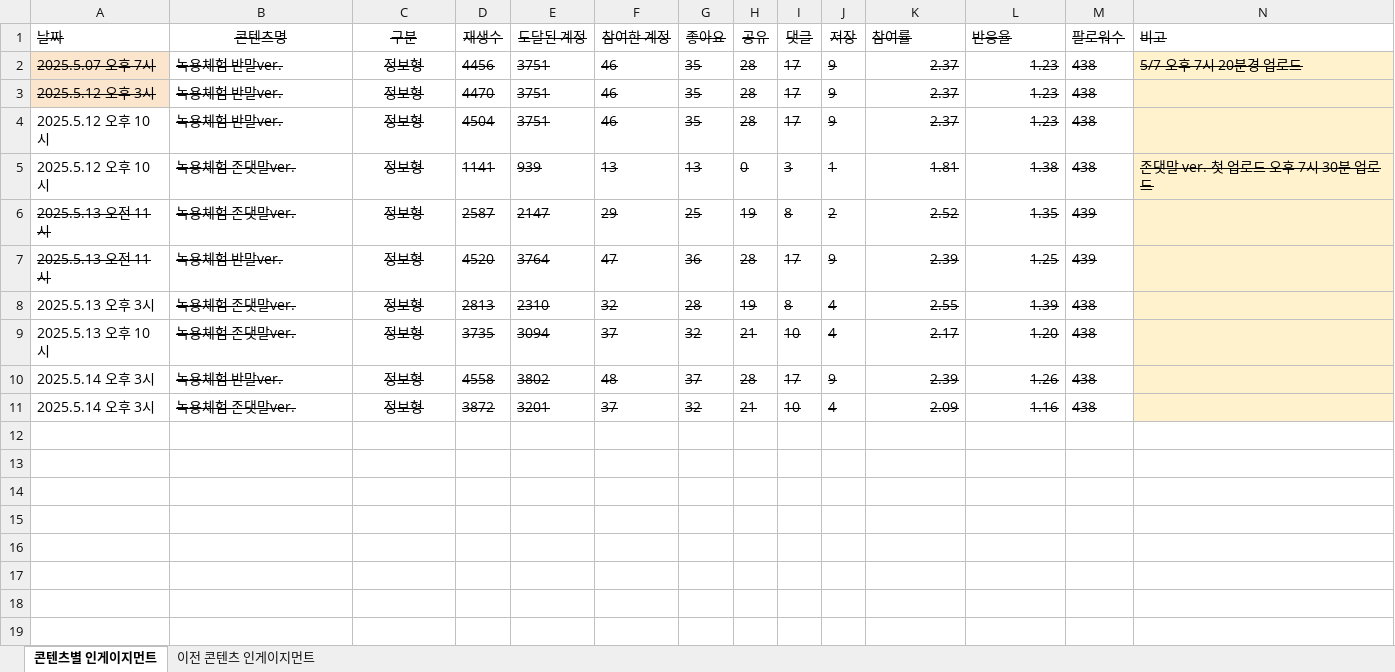
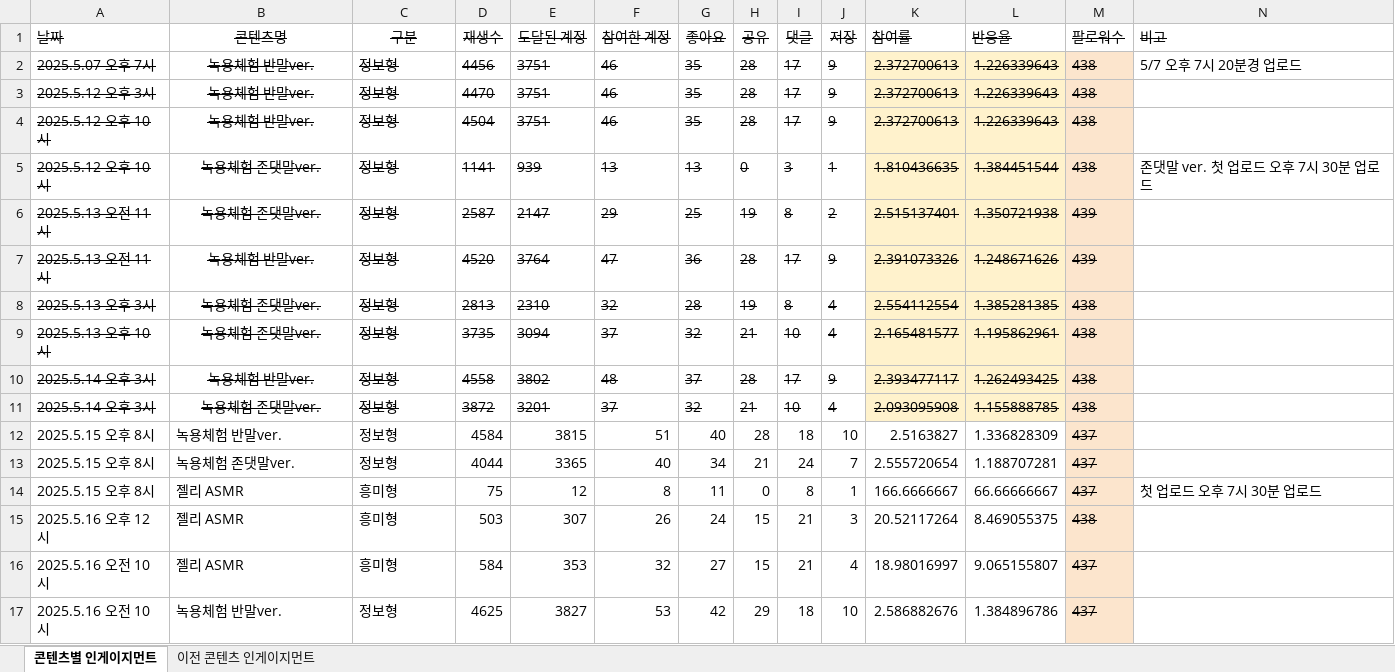
Before and after one commit to yonghwadragon/BioDot_data_Insight, an Excel workbook: data/한동녹용연구소_인스타그램_인게이지먼트.xlsx, sheet 콘텐츠별 인게이지먼트, drawn as a sheet; only a part is shown; values as stored, in another font and other column widths than the file's, no borders; the diff covers the shown part only; the diff names each change by its address in the sheet, - before the commit and + after, or states it on an @@ line.

```diff
--- a/data/한동녹용연구소_인스타그램_인게이지먼트.xlsx (sheet 콘텐츠별 인게이지먼트)
+++ b/data/한동녹용연구소_인스타그램_인게이지먼트.xlsx (sheet 콘텐츠별 인게이지먼트)
-A2:A3 fill: #FCE5CD
+A2:A3 fill: none
-B2:B11 alignment: left
+B2:B11 alignment: center
-C2:C11 alignment: center
+C2:C11 alignment: left
-K2:K4 (참여률): 2.37
+K2:K4 (참여률): 2.372700613
-K2:L11 fill: none
+K2:L11 fill: #FFF2CC
-L2:L4 (반응율): 1.23
+L2:L4 (반응율): 1.226339643
-M2:M11 fill: none
+M2:M11 fill: #FCE5CD
-N2:N11 fill: #FFF2CC
+N2:N11 fill: none
-N2 strikethrough: on
+N2 strikethrough: off
-A4:A5 strikethrough: off
+A4:A5 strikethrough: on
-K5 (참여률): 1.81
+K5 (참여률): 1.810436635
-L5 (반응율): 1.38
+L5 (반응율): 1.384451544
-N5 strikethrough: on
+N5 strikethrough: off
-K6 (참여률): 2.52
+K6 (참여률): 2.515137401
-L6 (반응율): 1.35
+L6 (반응율): 1.350721938
-K7 (참여률): 2.39
+K7 (참여률): 2.391073326
-L7 (반응율): 1.25
+L7 (반응율): 1.248671626
-A8:A11 strikethrough: off
+A8:A11 strikethrough: on
-K8 (참여률): 2.55
+K8 (참여률): 2.554112554
-L8 (반응율): 1.39
+L8 (반응율): 1.385281385
-K9 (참여률): 2.17
+K9 (참여률): 2.165481577
-L9 (반응율): 1.20
+L9 (반응율): 1.195862961
-K10 (참여률): 2.39
+K10 (참여률): 2.393477117
-L10 (반응율): 1.26
+L10 (반응율): 1.262493425
-K11 (참여률): 2.09
+K11 (참여률): 2.093095908
-L11 (반응율): 1.16
+L11 (반응율): 1.155888785
+row 12: 2025.5.15 오후 8시 | 녹용체험 반말ver. | 정보형 | 4584 | 3815 | 51 | 40 | 28 | 18 | 10 | 2.5163827 | 1.336828309 | 437
+row 13: 2025.5.15 오후 8시 | 녹용체험 존댓말ver. | 정보형 | 4044 | 3365 | 40 | 34 | 21 | 24 | 7 | 2.555720654 | 1.188707281 | 437
+row 14: 2025.5.15 오후 8시 | 젤리 ASMR | 흥미형 | 75 | 12 | 8 | 11 | 0 | 8 | 1 | 166.6666667 | 66.66666667 | 437 | 첫 업로드 오후 7시 30분 업로드
+row 15: 2025.5.16 오후 12시 | 젤리 ASMR | 흥미형 | 503 | 307 | 26 | 24 | 15 | 21 | 3 | 20.52117264 | 8.469055375 | 438
+row 16: 2025.5.16 오전 10시 | 젤리 ASMR | 흥미형 | 584 | 353 | 32 | 27 | 15 | 21 | 4 | 18.98016997 | 9.065155807 | 437
+row 17: 2025.5.16 오전 10시 | 녹용체험 반말ver. | 정보형 | 4625 | 3827 | 53 | 42 | 29 | 18 | 10 | 2.586882676 | 1.384896786 | 437
```
Also changed, not shown: 7 added rows elsewhere in this sheet, sheet 이전 콘텐츠 인게이지먼트, 3 other files.
